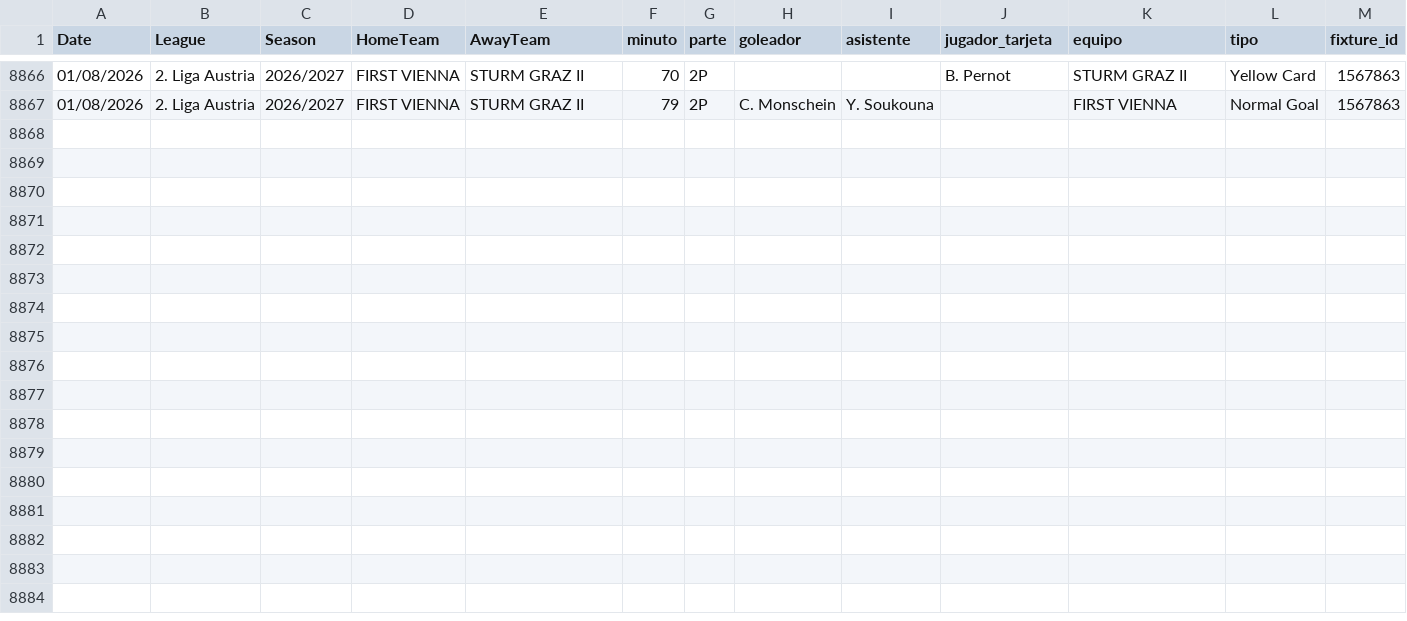
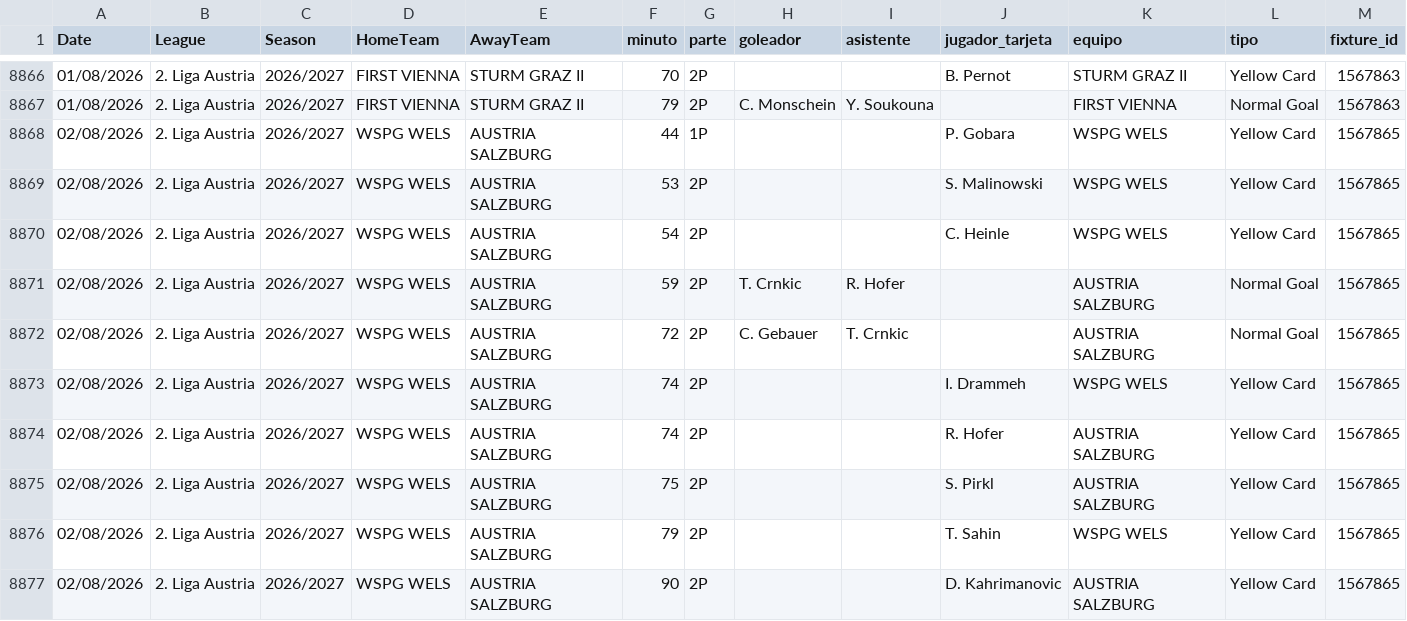
Before and after one commit to diegoroblesgutierrez87-pixel/mi-app-futbol, a CSV file: goles_2627_actual.csv, drawn as a sheet; only a part is shown, gaps mark what is left out.

Commit message:
auto goles_2627_actual.csv 1034 partidos

```diff
--- a/goles_2627_actual.csv
+++ b/goles_2627_actual.csv
@@ -8867 +8867,11 @@ Date,League,Season,HomeTeam,AwayTeam,minuto,parte,goleador,asistente,jugador_tar
 01/08/2026,2. Liga Austria,2026/2027,FIRST VIENNA,STURM GRAZ II,79,2P,C. Monschein,Y. Soukouna,,FIRST VIENNA,Normal Goal,1567863
+02/08/2026,2. Liga Austria,2026/2027,WSPG WELS,AUSTRIA SALZBURG,44,1P,,,P. Gobara,WSPG WELS,Yellow Card,1567865
+02/08/2026,2. Liga Austria,2026/2027,WSPG WELS,AUSTRIA SALZBURG,53,2P,,,S. Malinowski,WSPG WELS,Yellow Card,1567865
+02/08/2026,2. Liga Austria,2026/2027,WSPG WELS,AUSTRIA SALZBURG,54,2P,,,C. Heinle,WSPG WELS,Yellow Card,1567865
+02/08/2026,2. Liga Austria,2026/2027,WSPG WELS,AUSTRIA SALZBURG,59,2P,T. Crnkic,R. Hofer,,AUSTRIA SALZBURG,Normal Goal,1567865
+02/08/2026,2. Liga Austria,2026/2027,WSPG WELS,AUSTRIA SALZBURG,72,2P,C. Gebauer,T. Crnkic,,AUSTRIA SALZBURG,Normal Goal,1567865
+02/08/2026,2. Liga Austria,2026/2027,WSPG WELS,AUSTRIA SALZBURG,74,2P,,,I. Drammeh,WSPG WELS,Yellow Card,1567865
+02/08/2026,2. Liga Austria,2026/2027,WSPG WELS,AUSTRIA SALZBURG,74,2P,,,R. Hofer,AUSTRIA SALZBURG,Yellow Card,1567865
+02/08/2026,2. Liga Austria,2026/2027,WSPG WELS,AUSTRIA SALZBURG,75,2P,,,S. Pirkl,AUSTRIA SALZBURG,Yellow Card,1567865
+02/08/2026,2. Liga Austria,2026/2027,WSPG WELS,AUSTRIA SALZBURG,79,2P,,,T. Sahin,WSPG WELS,Yellow Card,1567865
+02/08/2026,2. Liga Austria,2026/2027,WSPG WELS,AUSTRIA SALZBURG,90,2P,,,D. Kahrimanovic,AUSTRIA SALZBURG,Yellow Card,1567865
```
